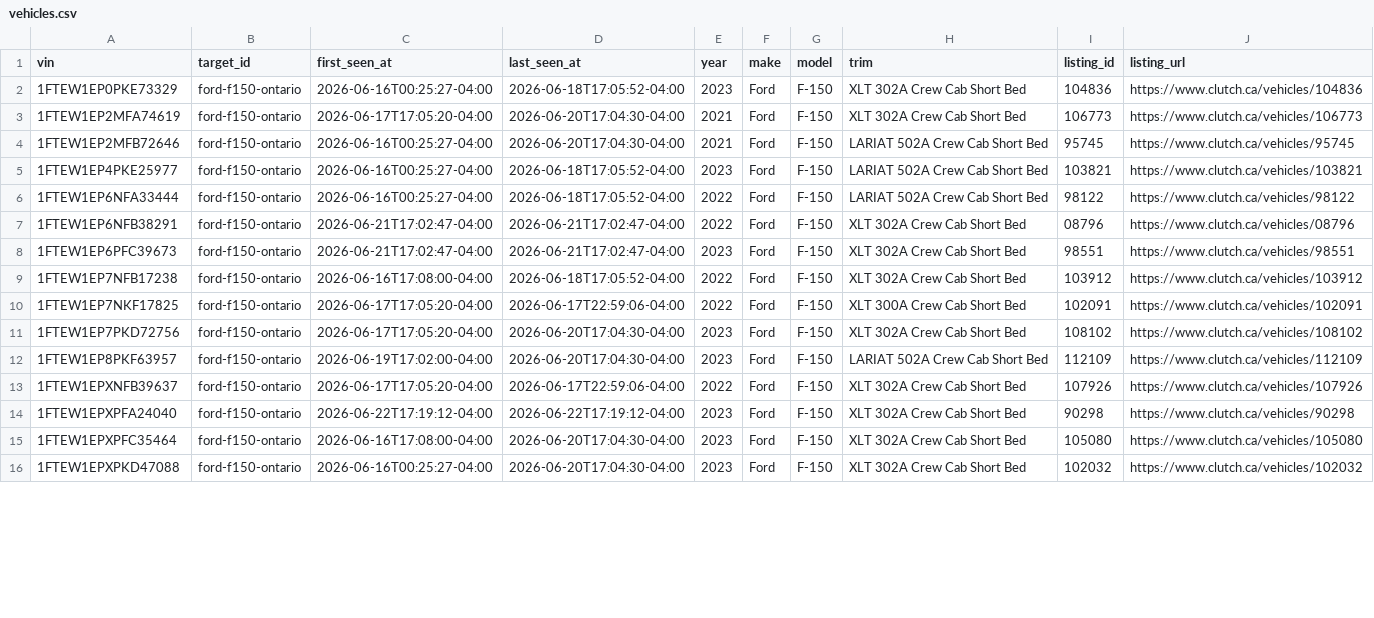
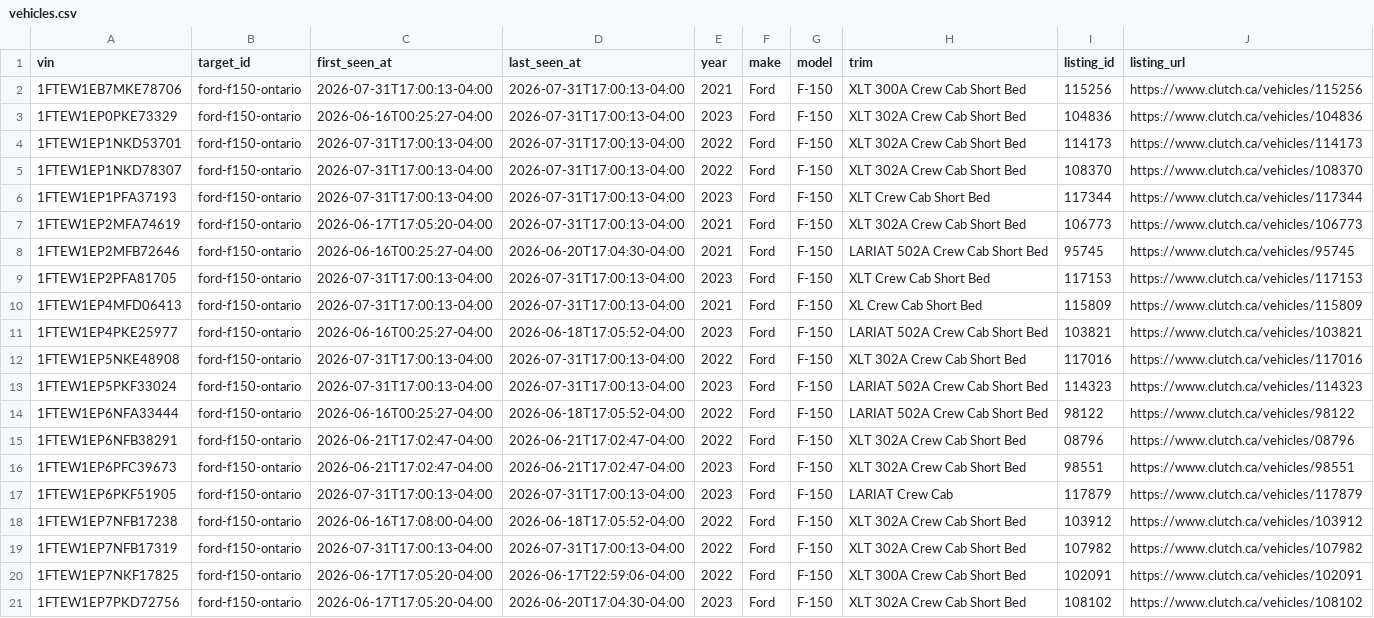
Before and after one commit to MG-Guan/clutch_tracker, a CSV file: data/targets/ford-f150-ontario/vehicles.csv, drawn as a sheet; only a part is shown; the shorter side is filled out with more unchanged rows; the diff covers the shown part only.

```diff
--- a/data/targets/ford-f150-ontario/vehicles.csv
+++ b/data/targets/ford-f150-ontario/vehicles.csv
@@ -1,6 +1,14 @@
 vin,target_id,first_seen_at,last_seen_at,year,make,model,trim,listing_id,listing_url
-1FTEW1EP0PKE73329,ford-f150-ontario,2026-06-16T00:25:27-04:00,2026-06-18T17:05:52-04:00,2023,Ford,F-150,XLT 302A Crew Cab Short Bed,104836,https://www.clutch.ca/vehicles/104836
-1FTEW1EP2MFA74619,ford-f150-ontario,2026-06-17T17:05:20-04:00,2026-06-20T17:04:30-04:00,2021,Ford,F-150,XLT 302A Crew Cab Short Bed,106773,https://www.clutch.ca/vehicles/106773
+1FTEW1EB7MKE78706,ford-f150-ontario,2026-07-31T17:00:13-04:00,2026-07-31T17:00:13-04:00,2021,Ford,F-150,XLT 300A Crew Cab Short Bed,115256,https://www.clutch.ca/vehicles/115256
+1FTEW1EP0PKE73329,ford-f150-ontario,2026-06-16T00:25:27-04:00,2026-07-31T17:00:13-04:00,2023,Ford,F-150,XLT 302A Crew Cab Short Bed,104836,https://www.clutch.ca/vehicles/104836
+1FTEW1EP1NKD53701,ford-f150-ontario,2026-07-31T17:00:13-04:00,2026-07-31T17:00:13-04:00,2022,Ford,F-150,XLT 302A Crew Cab Short Bed,114173,https://www.clutch.ca/vehicles/114173
+1FTEW1EP1NKD78307,ford-f150-ontario,2026-07-31T17:00:13-04:00,2026-07-31T17:00:13-04:00,2022,Ford,F-150,XLT 302A Crew Cab Short Bed,108370,https://www.clutch.ca/vehicles/108370
+1FTEW1EP1PFA37193,ford-f150-ontario,2026-07-31T17:00:13-04:00,2026-07-31T17:00:13-04:00,2023,Ford,F-150,XLT Crew Cab Short Bed,117344,https://www.clutch.ca/vehicles/117344
+1FTEW1EP2MFA74619,ford-f150-ontario,2026-06-17T17:05:20-04:00,2026-07-31T17:00:13-04:00,2021,Ford,F-150,XLT 302A Crew Cab Short Bed,106773,https://www.clutch.ca/vehicles/106773
 1FTEW1EP2MFB72646,ford-f150-ontario,2026-06-16T00:25:27-04:00,2026-06-20T17:04:30-04:00,2021,Ford,F-150,LARIAT 502A Crew Cab Short Bed,95745,https://www.clutch.ca/vehicles/95745
+1FTEW1EP2PFA81705,ford-f150-ontario,2026-07-31T17:00:13-04:00,2026-07-31T17:00:13-04:00,2023,Ford,F-150,XLT Crew Cab Short Bed,117153,https://www.clutch.ca/vehicles/117153
+1FTEW1EP4MFD06413,ford-f150-ontario,2026-07-31T17:00:13-04:00,2026-07-31T17:00:13-04:00,2021,Ford,F-150,XL Crew Cab Short Bed,115809,https://www.clutch.ca/vehicles/115809
 1FTEW1EP4PKE25977,ford-f150-ontario,2026-06-16T00:25:27-04:00,2026-06-18T17:05:52-04:00,2023,Ford,F-150,LARIAT 502A Crew Cab Short Bed,103821,https://www.clutch.ca/vehicles/103821
+1FTEW1EP5NKE48908,ford-f150-ontario,2026-07-31T17:00:13-04:00,2026-07-31T17:00:13-04:00,2022,Ford,F-150,XLT 302A Crew Cab Short Bed,117016,https://www.clutch.ca/vehicles/117016
+1FTEW1EP5PKF33024,ford-f150-ontario,2026-07-31T17:00:13-04:00,2026-07-31T17:00:13-04:00,2023,Ford,F-150,LARIAT 502A Crew Cab Short Bed,114323,https://www.clutch.ca/vehicles/114323
 1FTEW1EP6NFA33444,ford-f150-ontario,2026-06-16T00:25:27-04:00,2026-06-18T17:05:52-04:00,2022,Ford,F-150,LARIAT 502A Crew Cab Short Bed,98122,https://www.clutch.ca/vehicles/98122
@@ -8,3 +16,5 @@ vin,target_id,first_seen_at,last_seen_at,year,make,model,trim,listing_id,listing
 1FTEW1EP6PFC39673,ford-f150-ontario,2026-06-21T17:02:47-04:00,2026-06-21T17:02:47-04:00,2023,Ford,F-150,XLT 302A Crew Cab Short Bed,98551,https://www.clutch.ca/vehicles/98551
+1FTEW1EP6PKF51905,ford-f150-ontario,2026-07-31T17:00:13-04:00,2026-07-31T17:00:13-04:00,2023,Ford,F-150,LARIAT Crew Cab,117879,https://www.clutch.ca/vehicles/117879
 1FTEW1EP7NFB17238,ford-f150-ontario,2026-06-16T17:08:00-04:00,2026-06-18T17:05:52-04:00,2022,Ford,F-150,XLT 302A Crew Cab Short Bed,103912,https://www.clutch.ca/vehicles/103912
+1FTEW1EP7NFB17319,ford-f150-ontario,2026-07-31T17:00:13-04:00,2026-07-31T17:00:13-04:00,2022,Ford,F-150,XLT 302A Crew Cab Short Bed,107982,https://www.clutch.ca/vehicles/107982
 1FTEW1EP7NKF17825,ford-f150-ontario,2026-06-17T17:05:20-04:00,2026-06-17T22:59:06-04:00,2022,Ford,F-150,XLT 300A Crew Cab Short Bed,102091,https://www.clutch.ca/vehicles/102091
```
Also changed, not shown: 2 added rows and 4 edited cells elsewhere in this file, data/targets/ford-f150-ontario/observations.csv, 6 other files.
